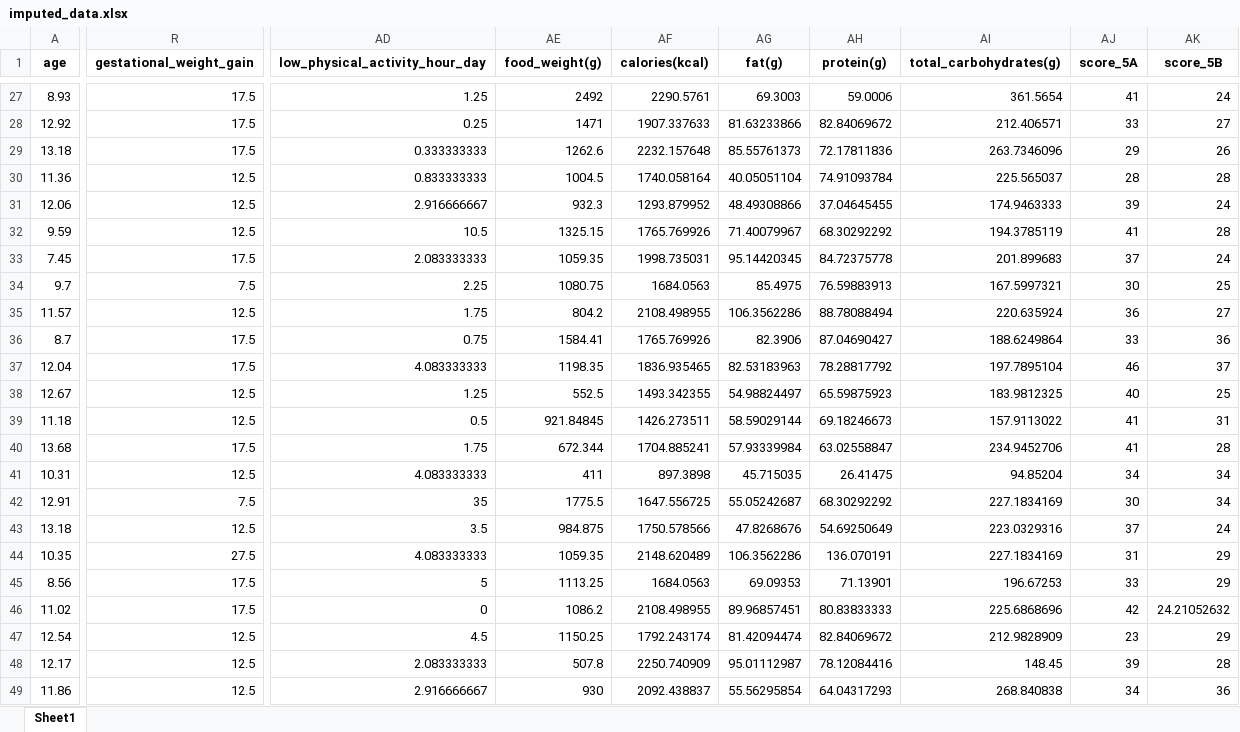
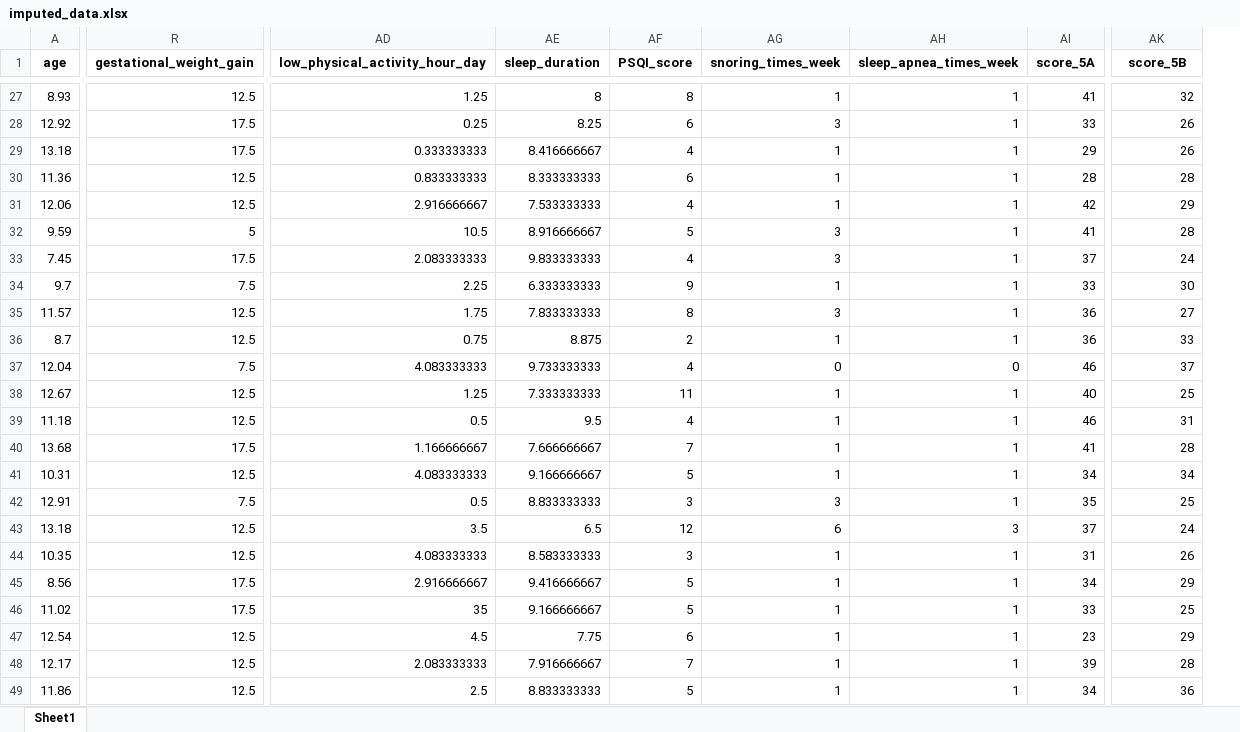
Before and after one commit to Nam9396/insulin_re, an Excel workbook: data/imputed_data.xlsx, sheet Sheet1, drawn as a sheet; only a part is shown, gaps mark what is left out; values as stored, in another font and other column widths than the file's, no borders; removed rows and columns are numbered as before the commit, all else as after; the diff covers the shown part only; the diff names each change by its address in the sheet, - before the commit and + after, or states it on an @@ line.

Commit message:
total_exwas

```diff
--- a/data/imputed_data.xlsx (sheet Sheet1)
+++ b/data/imputed_data.xlsx (sheet Sheet1)
-column AE (food_weight(g)), rows 27-49: 2492 | 1471 | 1262.6 | 1004.5 | 932.3 | 1325.15 | 1059.35 | 1080.75 | 804.2 | 1584.41 | 1198.35 | 552.5 | 921.84845 | 672.344 | 411 | 1775.5 | 984.875 | 1059.35 | 1113.25 | 1086.2 | 1150.25 | 507.8 | 930
-column AF (calories(kcal)), rows 27-49: 2290.5761 | 1907.337633 | 2232.157648 | 1740.058164 | 1293.879952 | 1765.769926 | 1998.735031 | 1684.0563 | 2108.498955 | 1765.769926 | 1836.935465 | 1493.342355 | 1426.273511 | 1704.885241 | 897.3898 | 1647.556725 | 1750.578566 | 2148.620489 | 1684.0563 | 2108.498955 | 1792.243174 | 2250.740909 | 2092.438837
-column AG (fat(g)), rows 27-49: 69.3003 | 81.63233866 | 85.55761373 | 40.05051104 | 48.49308866 | 71.40079967 | 95.14420345 | 85.4975 | 106.3562286 | 82.3906 | 82.53183963 | 54.98824497 | 58.59029144 | 57.93339984 | 45.715035 | 55.05242687 | 47.8268676 | 106.3562286 | 69.09353 | 89.96857451 | 81.42094474 | 95.01112987 | 55.56295854
-column AH (protein(g)), rows 27-49: 59.0006 | 82.84069672 | 72.17811836 | 74.91093784 | 37.04645455 | 68.30292292 | 84.72375778 | 76.59883913 | 88.78088494 | 87.04690427 | 78.28817792 | 65.59875923 | 69.18246673 | 63.02558847 | 26.41475 | 68.30292292 | 54.69250649 | 136.070191 | 71.13901 | 80.83833333 | 82.84069672 | 78.12084416 | 64.04317293
-column AI (total_carbohydrates(g)), rows 27-49: 361.5654 | 212.406571 | 263.7346096 | 225.565037 | 174.9463333 | 194.3785119 | 201.899683 | 167.5997321 | 220.635924 | 188.6249864 | 197.7895104 | 183.9812325 | 157.9113022 | 234.9452706 | 94.85204 | 227.1834169 | 223.0329316 | 227.1834169 | 196.67253 | 225.6868696 | 212.9828909 | 148.45 | 268.840838
+column AE (sleep_duration), rows 27-49: 8 | 8.25 | 8.416666667 | 8.333333333 | 7.533333333 | 8.916666667 | 9.833333333 | 6.333333333 | 7.833333333 | 8.875 | 9.733333333 | 7.333333333 | 9.5 | 7.666666667 | 9.166666667 | 8.833333333 | 6.5 | 8.583333333 | 9.416666667 | 9.166666667 | 7.75 | 7.916666667 | 8.833333333
+column AF (PSQI_score), rows 27-49: 8 | 6 | 4 | 6 | 4 | 5 | 4 | 9 | 8 | 2 | 4 | 11 | 4 | 7 | 5 | 3 | 12 | 3 | 5 | 5 | 6 | 7 | 5
+column AG (snoring_times_week), rows 27-49: 1 | 3 | 1 | 1 | 1 | 3 | 3 | 1 | 3 | 1 | 0 | 1 | 1 | 1 | 1 | 3 | 6 | 1 | 1 | 1 | 1 | 1 | 1
+column AH (sleep_apnea_times_week), rows 27-49: 1 | 1 | 1 | 1 | 1 | 1 | 1 | 1 | 1 | 1 | 0 | 1 | 1 | 1 | 1 | 1 | 3 | 1 | 1 | 1 | 1 | 1 | 1
-R27 (gestational_weight_gain): 17.5
+R27 (gestational_weight_gain): 12.5
-AK27 (score_5B): 24
+AK27 (score_5B): 32
-AK28 (score_5B): 27
+AK28 (score_5B): 26
-AI31 (score_5A): 39
+AI31 (score_5A): 42
-AK31 (score_5B): 24
+AK31 (score_5B): 29
-R32 (gestational_weight_gain): 12.5
+R32 (gestational_weight_gain): 5
-AI34 (score_5A): 30
+AI34 (score_5A): 33
-AK34 (score_5B): 25
+AK34 (score_5B): 30
-R36 (gestational_weight_gain): 17.5
+R36 (gestational_weight_gain): 12.5
-AI36 (score_5A): 33
+AI36 (score_5A): 36
-AK36 (score_5B): 36
+AK36 (score_5B): 33
-R37 (gestational_weight_gain): 17.5
+R37 (gestational_weight_gain): 7.5
-AI39 (score_5A): 41
+AI39 (score_5A): 46
-AD40 (low_physical_activity_hour_day): 1.75
+AD40 (low_physical_activity_hour_day): 1.166666667
-AD42 (low_physical_activity_hour_day): 35
+AD42 (low_physical_activity_hour_day): 0.5
-AI42 (score_5A): 30
+AI42 (score_5A): 35
-AK42 (score_5B): 34
+AK42 (score_5B): 25
-R44 (gestational_weight_gain): 27.5
+R44 (gestational_weight_gain): 12.5
-AK44 (score_5B): 29
+AK44 (score_5B): 26
-AD45 (low_physical_activity_hour_day): 5
+AD45 (low_physical_activity_hour_day): 2.916666667
-AI45 (score_5A): 33
+AI45 (score_5A): 34
-AD46 (low_physical_activity_hour_day): 0
+AD46 (low_physical_activity_hour_day): 35
-AI46 (score_5A): 42
+AI46 (score_5A): 33
-AK46 (score_5B): 24.21052632
+AK46 (score_5B): 25
-AD49 (low_physical_activity_hour_day): 2.916666667
+AD49 (low_physical_activity_hour_day): 2.5
```
Also changed, not shown: 3 added columns and 1079 edited cells elsewhere in this sheet, data/risk_factors.xlsx, 23 other files.
